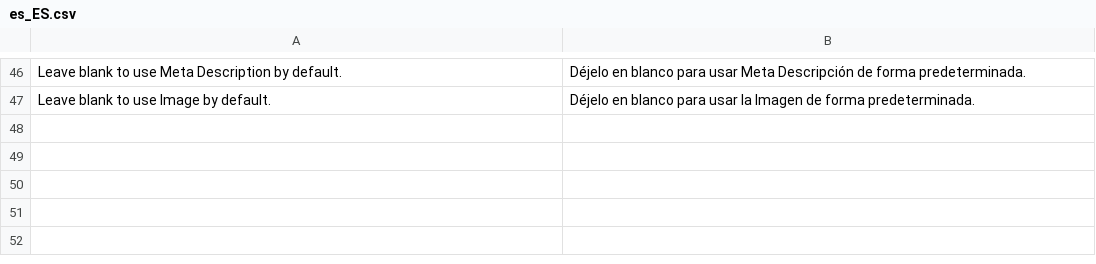
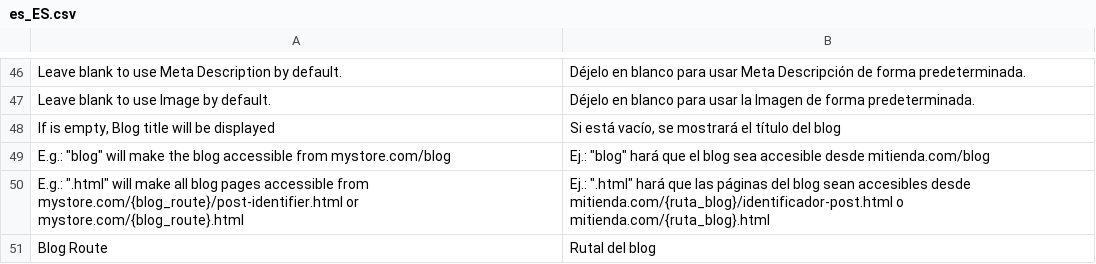
Before and after one commit to oriolauge/magento2-blog, a CSV file: i18n/es_ES.csv, drawn as a sheet; only a part is shown, gaps mark what is left out.

```diff
--- a/i18n/es_ES.csv
+++ b/i18n/es_ES.csv
@@ -47 +47,5 @@
 "Leave blank to use Image by default.","Déjelo en blanco para usar la Imagen de forma predeterminada."
+"If is empty, Blog title will be displayed","Si está vacío, se mostrará el título del blog"
+"E.g.: ""blog"" will make the blog accessible from mystore.com/blog","Ej.: ""blog"" hará que el blog sea accesible desde mitienda.com/blog"
+"E.g.: "".html"" will make all blog pages accessible from mystore.com/{blog_route}/post-identifier.html or mystore.com/{blog_route}.html","Ej.: "".html"" hará que las páginas del blog sean accesibles desde mitienda.com/{ruta_blog}/identificador-post.html o mitienda.com/{ruta_blog}.html"
+"Blog Route","Rutal del blog"
```
Also changed, not shown: i18n/ca_ES.csv, i18n/en_US.csv.
